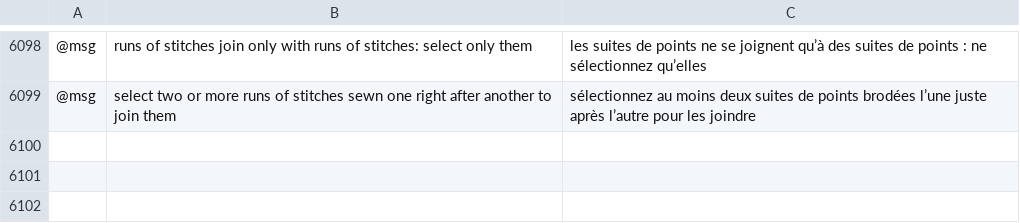
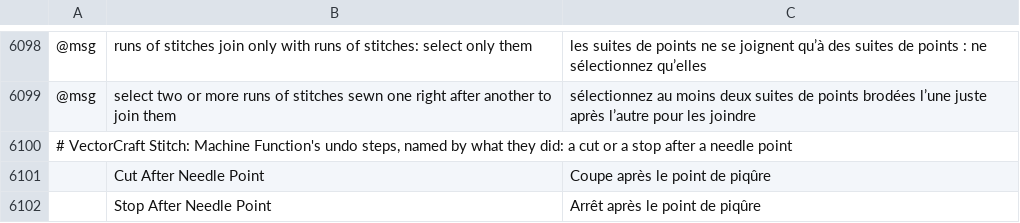
Before and after one commit to przbat-public/vectorcraft-stitch, a TSV file: crates/ui-egui/src/i18n/fr.tsv, drawn as a sheet; only a part is shown, gaps mark what is left out; the diff names each change by its address in the sheet, - before the commit and + after, or states it on an @@ line.

```diff
--- a/crates/ui-egui/src/i18n/fr.tsv
+++ b/crates/ui-egui/src/i18n/fr.tsv
+row 6100: # VectorCraft Stitch: Machine Function's undo steps, named by what they did: a cut or a stop after a needle point
+row 6101:  | Cut After Needle Point | Coupe après le point de piqûre
+row 6102:  | Stop After Needle Point | Arrêt après le point de piqûre
```
Also changed, not shown: crates/ui-egui/src/i18n/bg.tsv, crates/ui-egui/src/i18n/el.tsv, 30 other files.
